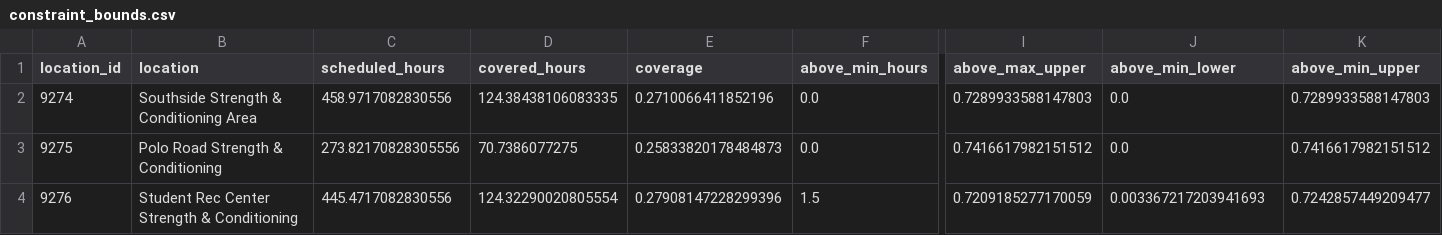
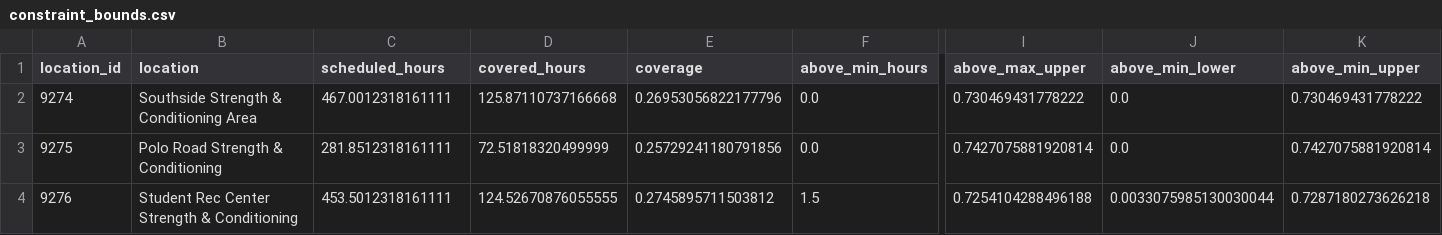
Before and after one commit to shawnslee1202/rec-occupancy, a CSV file: reports/constraint_bounds.csv, drawn as a sheet; only a part is shown, gaps mark what is left out; the diff names each change by its address in the sheet, - before the commit and + after, or states it on an @@ line.

```diff
--- a/reports/constraint_bounds.csv
+++ b/reports/constraint_bounds.csv
-C2 (scheduled_hours): 458.9717082830556
+C2 (scheduled_hours): 467.0012318161111
-D2 (covered_hours): 124.38438106083335
+D2 (covered_hours): 125.87110737166668
-E2 (coverage): 0.2710066411852196
+E2 (coverage): 0.26953056822177796
-I2 (above_max_upper): 0.7289933588147803
+I2 (above_max_upper): 0.730469431778222
-K2 (above_min_upper): 0.7289933588147803
+K2 (above_min_upper): 0.730469431778222
-C3 (scheduled_hours): 273.82170828305556
+C3 (scheduled_hours): 281.8512318161111
-D3 (covered_hours): 70.7386077275
+D3 (covered_hours): 72.51818320499999
-E3 (coverage): 0.25833820178484873
+E3 (coverage): 0.25729241180791856
-I3 (above_max_upper): 0.7416617982151512
+I3 (above_max_upper): 0.7427075881920814
-K3 (above_min_upper): 0.7416617982151512
+K3 (above_min_upper): 0.7427075881920814
-C4 (scheduled_hours): 445.4717082830556
+C4 (scheduled_hours): 453.5012318161111
-D4 (covered_hours): 124.32290020805554
+D4 (covered_hours): 124.52670876055555
-E4 (coverage): 0.27908147228299396
+E4 (coverage): 0.2745895711503812
-I4 (above_max_upper): 0.7209185277170059
+I4 (above_max_upper): 0.7254104288496188
-J4 (above_min_lower): 0.003367217203941693
+J4 (above_min_lower): 0.0033075985130030044
-K4 (above_min_upper): 0.7242857449209477
+K4 (above_min_upper): 0.7287180273626218
```
Also changed, not shown: config/open_intervals.csv, reports/daily_peaks.csv, 8 other files.
